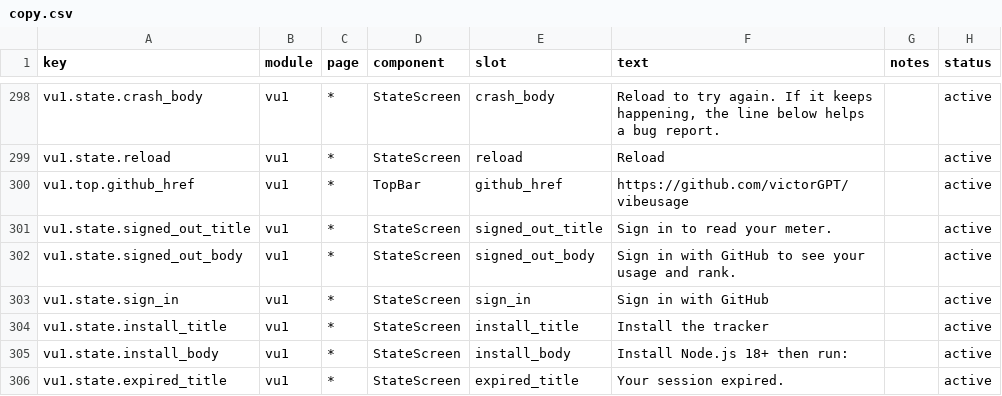
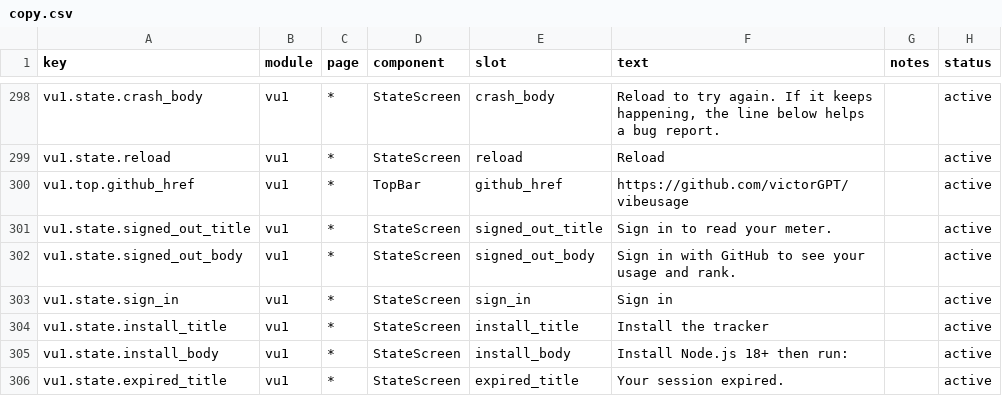
Before and after one commit to victorGPT/vibeusage, a CSV file: dashboard/src/content/copy.csv, drawn as a sheet; only a part is shown, gaps mark what is left out.

```diff
--- a/dashboard/src/content/copy.csv
+++ b/dashboard/src/content/copy.csv
@@ -302,3 +302,3 @@ vu1.state.signed_out_title,vu1,*,StateScreen,signed_out_title,"Sign in to read y
 vu1.state.signed_out_body,vu1,*,StateScreen,signed_out_body,"Sign in with GitHub to see your usage and rank.",,active
-vu1.state.sign_in,vu1,*,StateScreen,sign_in,"Sign in with GitHub",,active
+vu1.state.sign_in,vu1,*,StateScreen,sign_in,"Sign in",,active
 vu1.state.install_title,vu1,*,StateScreen,install_title,"Install the tracker",,active
```
Also changed, not shown: 1 other file.
